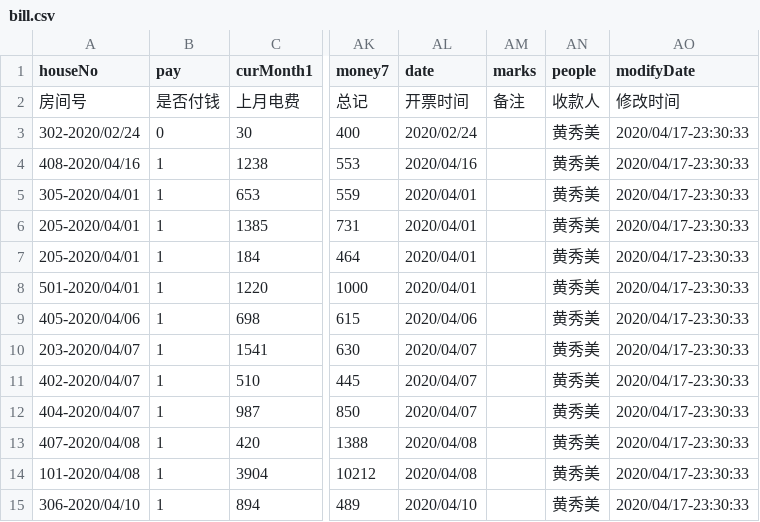
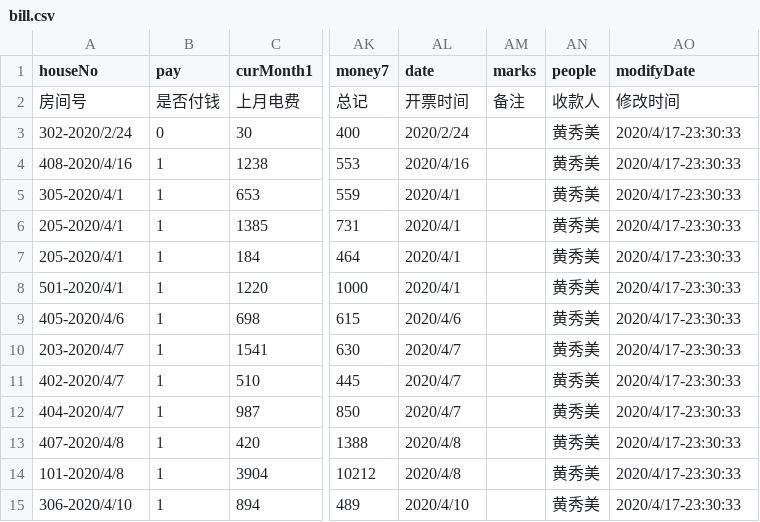
Before and after one commit to lijingping/yaoyaohouse-cocos2d-x-3.17.2, a CSV file: res/bill.csv, drawn as a sheet; only a part is shown, gaps mark what is left out; the diff names each change by its address in the sheet, - before the commit and + after, or states it on an @@ line.

```diff
--- a/res/bill.csv
+++ b/res/bill.csv
-A3 (houseNo): 302-2020/02/24
+A3 (houseNo): 302-2020/2/24
-AL3 (date): 2020/02/24
+AL3 (date): 2020/2/24
-AO3:AO15 (modifyDate): 2020/04/17-23:30:33
+AO3:AO15 (modifyDate): 2020/4/17-23:30:33
-A4 (houseNo): 408-2020/04/16
+A4 (houseNo): 408-2020/4/16
-AL4 (date): 2020/04/16
+AL4 (date): 2020/4/16
-A5 (houseNo): 305-2020/04/01
+A5 (houseNo): 305-2020/4/1
-AL5:AL8 (date): 2020/04/01
+AL5:AL8 (date): 2020/4/1
-A6:A7 (houseNo): 205-2020/04/01
+A6:A7 (houseNo): 205-2020/4/1
-A8 (houseNo): 501-2020/04/01
+A8 (houseNo): 501-2020/4/1
-A9 (houseNo): 405-2020/04/06
+A9 (houseNo): 405-2020/4/6
-AL9 (date): 2020/04/06
+AL9 (date): 2020/4/6
-A10 (houseNo): 203-2020/04/07
+A10 (houseNo): 203-2020/4/7
-AL10:AL12 (date): 2020/04/07
+AL10:AL12 (date): 2020/4/7
-A11 (houseNo): 402-2020/04/07
+A11 (houseNo): 402-2020/4/7
-A12 (houseNo): 404-2020/04/07
+A12 (houseNo): 404-2020/4/7
-A13 (houseNo): 407-2020/04/08
+A13 (houseNo): 407-2020/4/8
-AL13:AL14 (date): 2020/04/08
+AL13:AL14 (date): 2020/4/8
-A14 (houseNo): 101-2020/04/08
+A14 (houseNo): 101-2020/4/8
-A15 (houseNo): 306-2020/04/10
+A15 (houseNo): 306-2020/4/10
-AL15 (date): 2020/04/10
+AL15 (date): 2020/4/10
```
Also changed, not shown: 20 other files.
